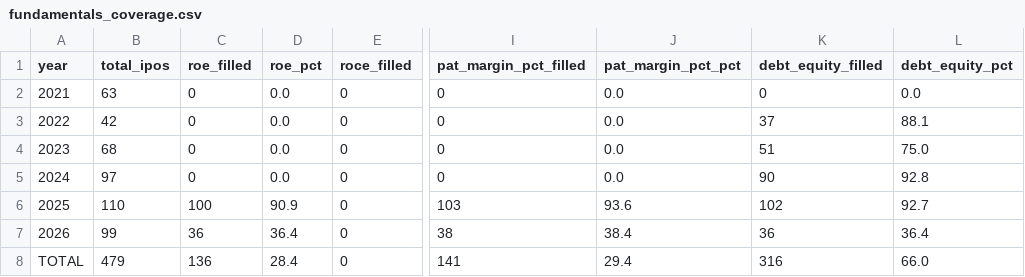
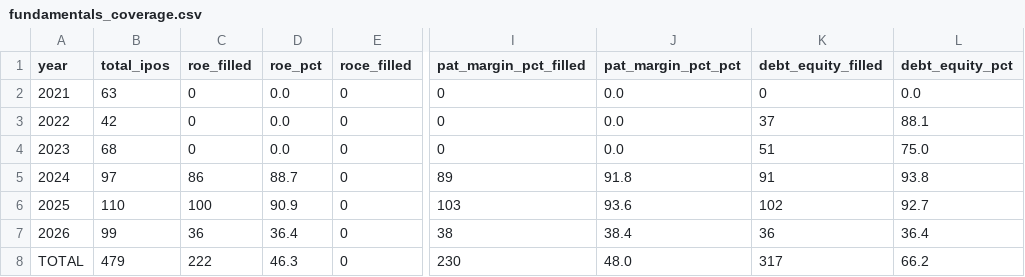
Before and after one commit to soul991/OPI, a CSV file: phases/Phase 5/fundamentals_coverage.csv, drawn as a sheet; only a part is shown, gaps mark what is left out; the diff names each change by its address in the sheet, - before the commit and + after, or states it on an @@ line.

```diff
--- a/phases/Phase 5/fundamentals_coverage.csv
+++ b/phases/Phase 5/fundamentals_coverage.csv
-C5 (roe_filled): 0
+C5 (roe_filled): 86
-D5 (roe_pct): 0.0
+D5 (roe_pct): 88.7
-I5 (pat_margin_pct_filled): 0
+I5 (pat_margin_pct_filled): 89
-J5 (pat_margin_pct_pct): 0.0
+J5 (pat_margin_pct_pct): 91.8
-K5 (debt_equity_filled): 90
+K5 (debt_equity_filled): 91
-L5 (debt_equity_pct): 92.8
+L5 (debt_equity_pct): 93.8
-C8 (roe_filled): 136
+C8 (roe_filled): 222
-D8 (roe_pct): 28.4
+D8 (roe_pct): 46.3
-I8 (pat_margin_pct_filled): 141
+I8 (pat_margin_pct_filled): 230
-J8 (pat_margin_pct_pct): 29.4
+J8 (pat_margin_pct_pct): 48.0
-K8 (debt_equity_filled): 316
+K8 (debt_equity_filled): 317
-L8 (debt_equity_pct): 66.0
+L8 (debt_equity_pct): 66.2
```
Also changed, not shown: data/ipo_master.csv, 1 other file.
